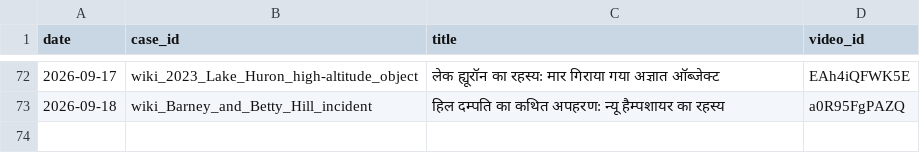
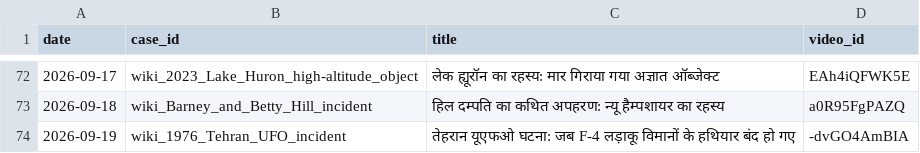
Before and after one commit to sainisourabh1-oss/ufo-channel, a CSV file: used/ledger.csv, drawn as a sheet; only a part is shown, gaps mark what is left out.

Commit message:
log video -dvGO4AmBIA

```diff
--- a/used/ledger.csv
+++ b/used/ledger.csv
@@ -73 +73,2 @@ date,case_id,title,video_id
 2026-09-18,wiki_Barney_and_Betty_Hill_incident,हिल दम्पति का कथित अपहरण: न्यू हैम्पशायर का रहस्य,a0R95FgPAZQ
+2026-09-19,wiki_1976_Tehran_UFO_incident,तेहरान यूएफओ घटना: जब F-4 लड़ाकू विमानों के हथियार बंद हो गए,-dvGO4AmBIA
```
